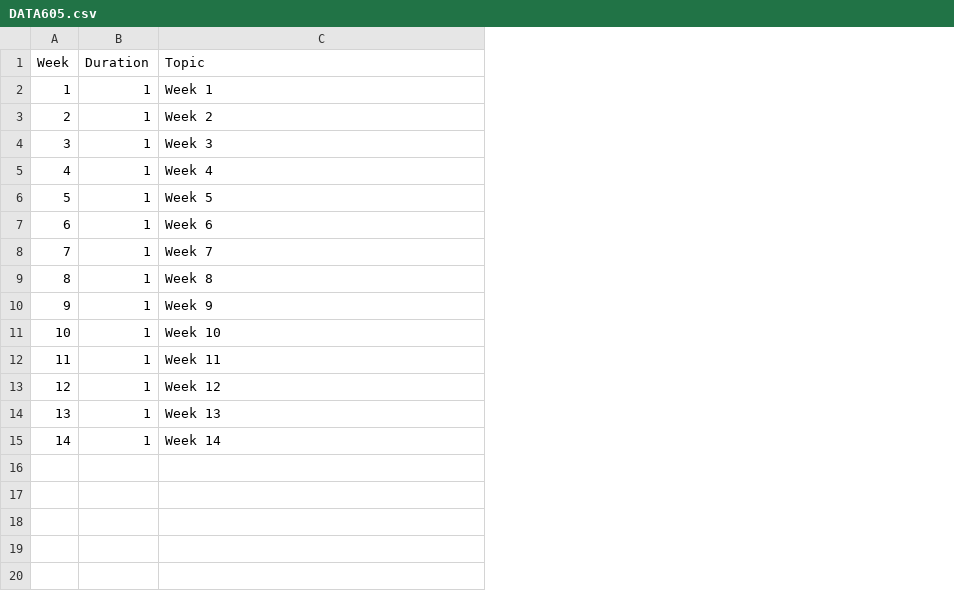
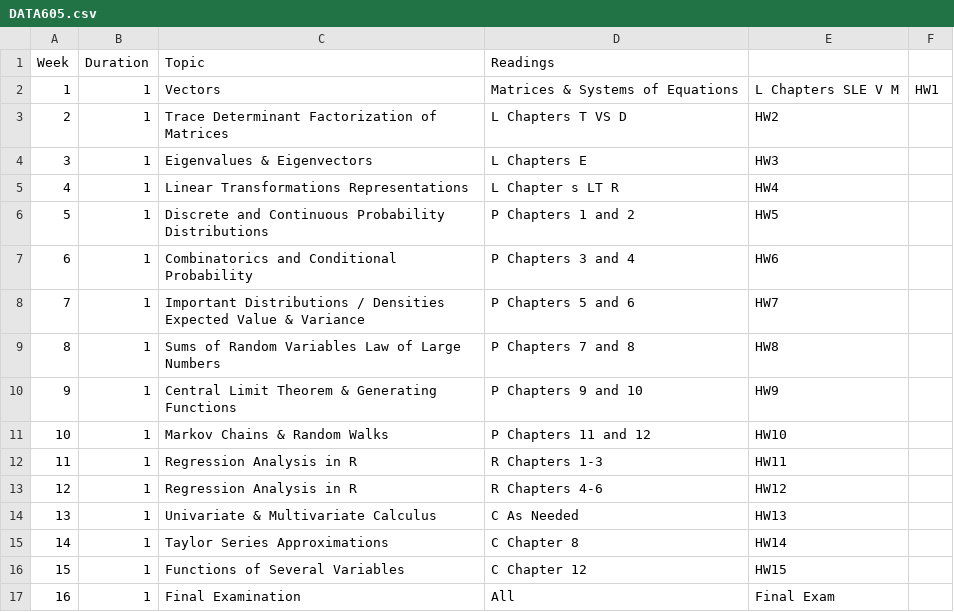
Before and after one commit to CUNY-MSDS/syllabi, a CSV file: DATA605/DATA605.csv, drawn as a sheet; addresses are those after the commit; the diff names each change by its address in the sheet, - before the commit and + after, or states it on an @@ line.

Commit message:
Update DATA605.csv

```diff
--- a/DATA605/DATA605.csv
+++ b/DATA605/DATA605.csv
+column D (Readings), rows 2-6: Matrices & Systems of Equations | L Chapters T VS D | L Chapters E | L Chapter s LT R | P Chapters 1 and 2; rows 9-17: P Chapters 7 and 8 | P Chapters 9 and 10 | P Chapters 11 and 12 | R Chapters 1-3 | R Chapters 4-6 | C As Needed | C Chapter 8 | C Chapter 12 | All
+column E, rows 2-6: L Chapters SLE V M | HW2 | HW3 | HW4 | HW5; rows 9-17: HW8 | HW9 | HW10 | HW11 | HW12 | HW13 | HW14 | HW15 | Final Exam
+column F, row 2: HW1
-C2 (Topic): Week 1
+C2 (Topic): Vectors
-C3 (Topic): Week 2
+C3 (Topic): Trace Determinant Factorization of Matrices
-C4 (Topic): Week 3
+C4 (Topic): Eigenvalues & Eigenvectors
-C5 (Topic): Week 4
+C5 (Topic): Linear Transformations Representations
-C6 (Topic): Week 5
+C6 (Topic): Discrete and Continuous Probability Distributions
+row 7: 6 | 1 | Combinatorics and Conditional Probability | P Chapters 3 and 4 | HW6
+row 8: 7 | 1 | Important Distributions / Densities Expected Value & Variance | P Chapters 5 and 6 | HW7
@@ column A (Week) renumbered from row 9 down @@
-C9 (Topic): Week 6
+C9 (Topic): Sums of Random Variables Law of Large Numbers
-C10 (Topic): Week 7
+C10 (Topic): Central Limit Theorem & Generating Functions
-C11 (Topic): Week 8
+C11 (Topic): Markov Chains & Random Walks
-C12 (Topic): Week 9
+C12 (Topic): Regression Analysis in R
-C13 (Topic): Week 10
+C13 (Topic): Regression Analysis in R
-C14 (Topic): Week 11
+C14 (Topic): Univariate & Multivariate Calculus
-C15 (Topic): Week 12
+C15 (Topic): Taylor Series Approximations
-C16 (Topic): Week 13
+C16 (Topic): Functions of Several Variables
-C17 (Topic): Week 14
+C17 (Topic): Final Examination
```
